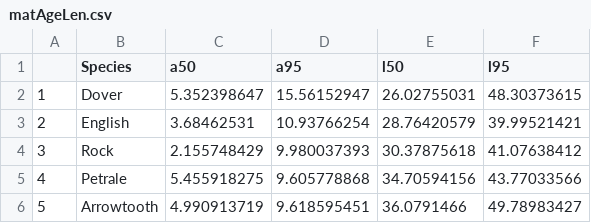
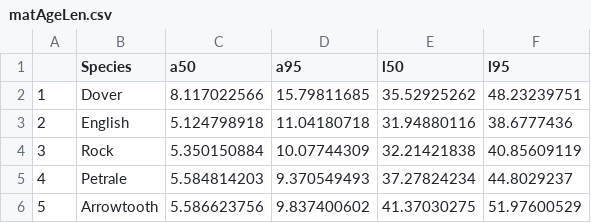
Before and after one commit to samueldnj/scalRH, a CSV file: Data/Proc/matAgeLen.csv, drawn as a sheet.

```diff
--- a/Data/Proc/matAgeLen.csv
+++ b/Data/Proc/matAgeLen.csv
@@ -1,6 +1,6 @@
 ,Species,a50,a95,l50,l95
-1,Dover,5.352398647,15.56152947,26.02755031,48.30373615
-2,English,3.68462531,10.93766254,28.76420579,39.99521421
-3,Rock,2.155748429,9.980037393,30.37875618,41.07638412
-4,Petrale,5.455918275,9.605778868,34.70594156,43.77033566
-5,Arrowtooth,4.990913719,9.618595451,36.0791466,49.78983427
+1,Dover,8.117022566,15.79811685,35.52925262,48.23239751
+2,English,5.124798918,11.04180718,31.94880116,38.6777436
+3,Rock,5.350150884,10.07744309,32.21421838,40.85609119
+4,Petrale,5.584814203,9.370549493,37.27824234,44.8029237
+5,Arrowtooth,5.586623756,9.837400602,41.37030275,51.97600529
```
Also changed, not shown: 13 other files.
